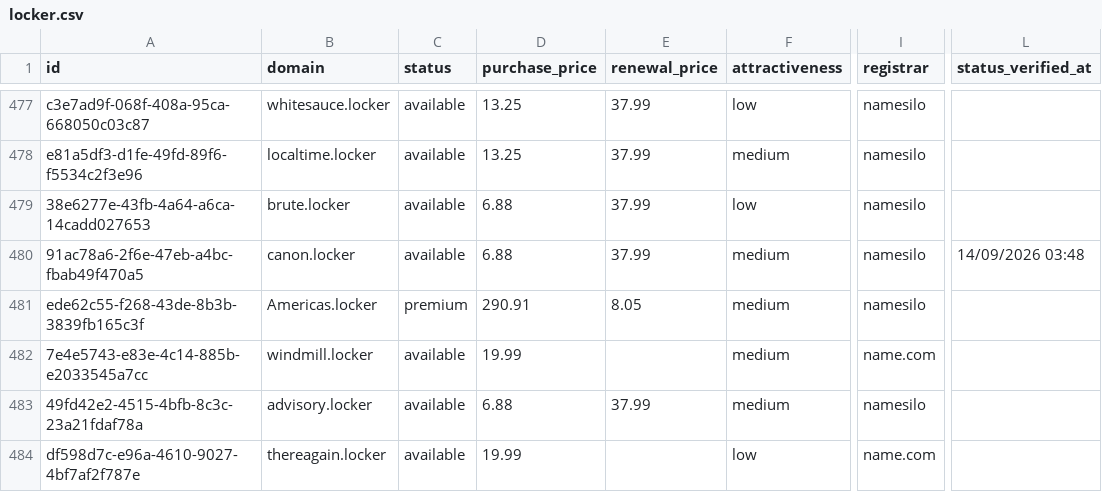
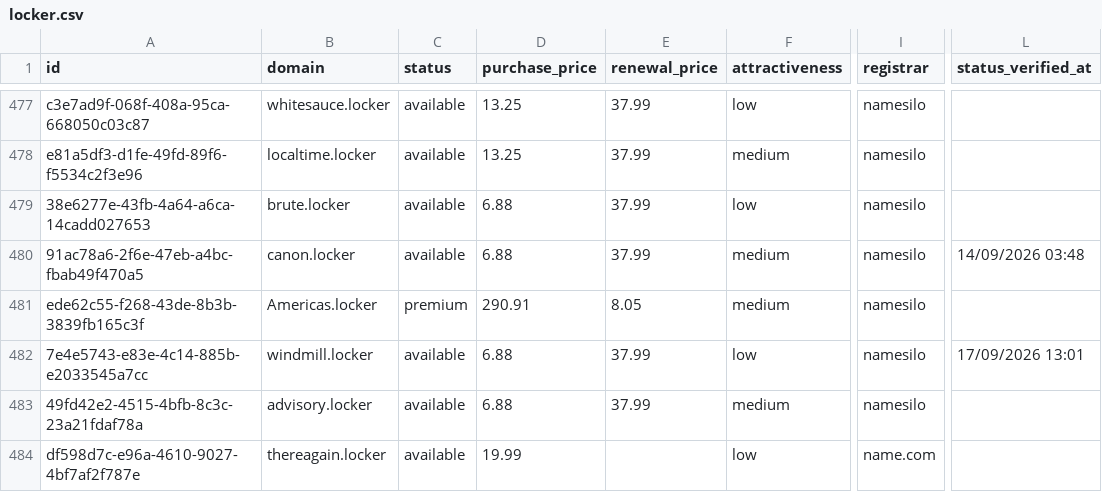
Before and after one commit to UniqueDomains/locker-oneword-domains, a CSV file: locker.csv, drawn as a sheet; only a part is shown, gaps mark what is left out; the diff names each change by its address in the sheet, - before the commit and + after, or states it on an @@ line.

Commit message:
Domains update

```diff
--- a/locker.csv
+++ b/locker.csv
-D482 (purchase_price): 19.99
+D482 (purchase_price): 6.88
-E482 (renewal_price): (empty)
+E482 (renewal_price): 37.99
-F482 (attractiveness): medium
+F482 (attractiveness): low
-I482 (registrar): name.com
+I482 (registrar): namesilo
-L482 (status_verified_at): (empty)
+L482 (status_verified_at): 17/09/2026 13:01
```
Also changed, not shown: 4 other files.
